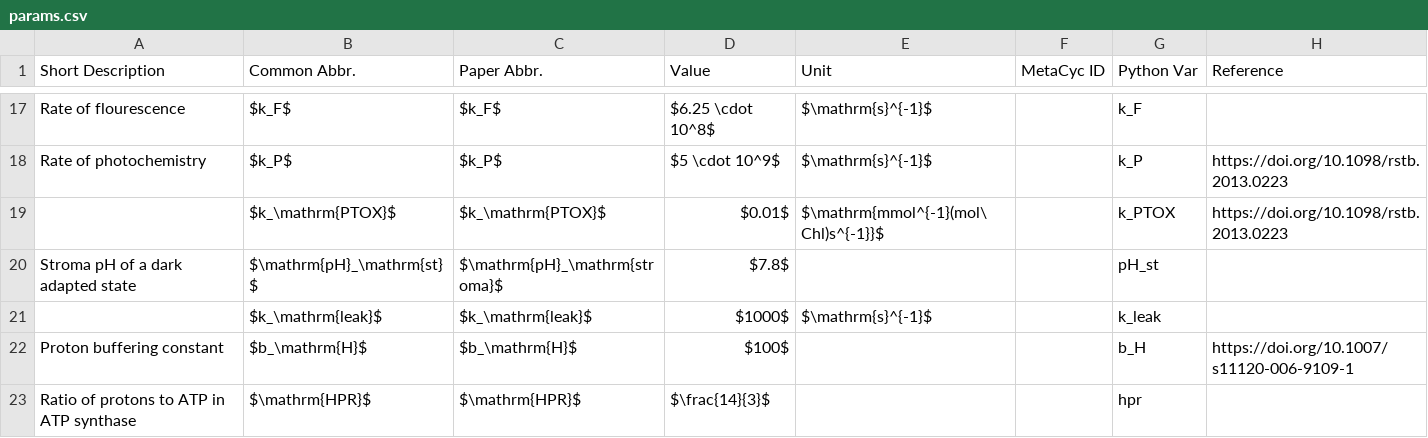
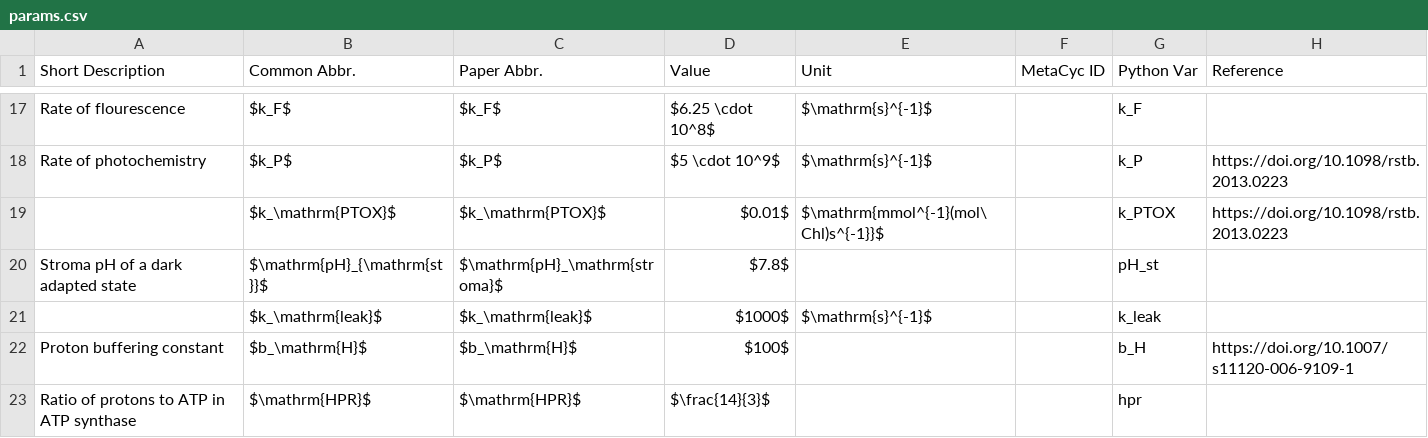
Before and after one commit to ElouenCorvest/GreenSloth, a CSV file: models/npqmodel-2016-master/model_info/params.csv, drawn as a sheet; only a part is shown, gaps mark what is left out.

```diff
--- a/models/npqmodel-2016-master/model_info/params.csv
+++ b/models/npqmodel-2016-master/model_info/params.csv
@@ -19,3 +19,3 @@ Rate of photochemistry,$k_P$,$k_P$,$5 \cdot 10^9$,$\mathrm{s}^{-1}$,,k_P,https:/
 ,$k_\mathrm{PTOX}$,$k_\mathrm{PTOX}$,$0.01$,$\mathrm{mmol^{-1}(mol\ Chl)s^{-1}}$,,k_PTOX,https://doi.org/10.1098/rstb.2013.0223
-Stroma pH of a dark adapted state,$\mathrm{pH}_\mathrm{st}$,$\mathrm{pH}_\mathrm{stroma}$,$7.8$,,,pH_st,
+Stroma pH of a dark adapted state,$\mathrm{pH}_{\mathrm{st}}$,$\mathrm{pH}_\mathrm{stroma}$,$7.8$,,,pH_st,
 ,$k_\mathrm{leak}$,$k_\mathrm{leak}$,$1000$,$\mathrm{s}^{-1}$,,k_leak,
```
Also changed, not shown: 2 other files.
